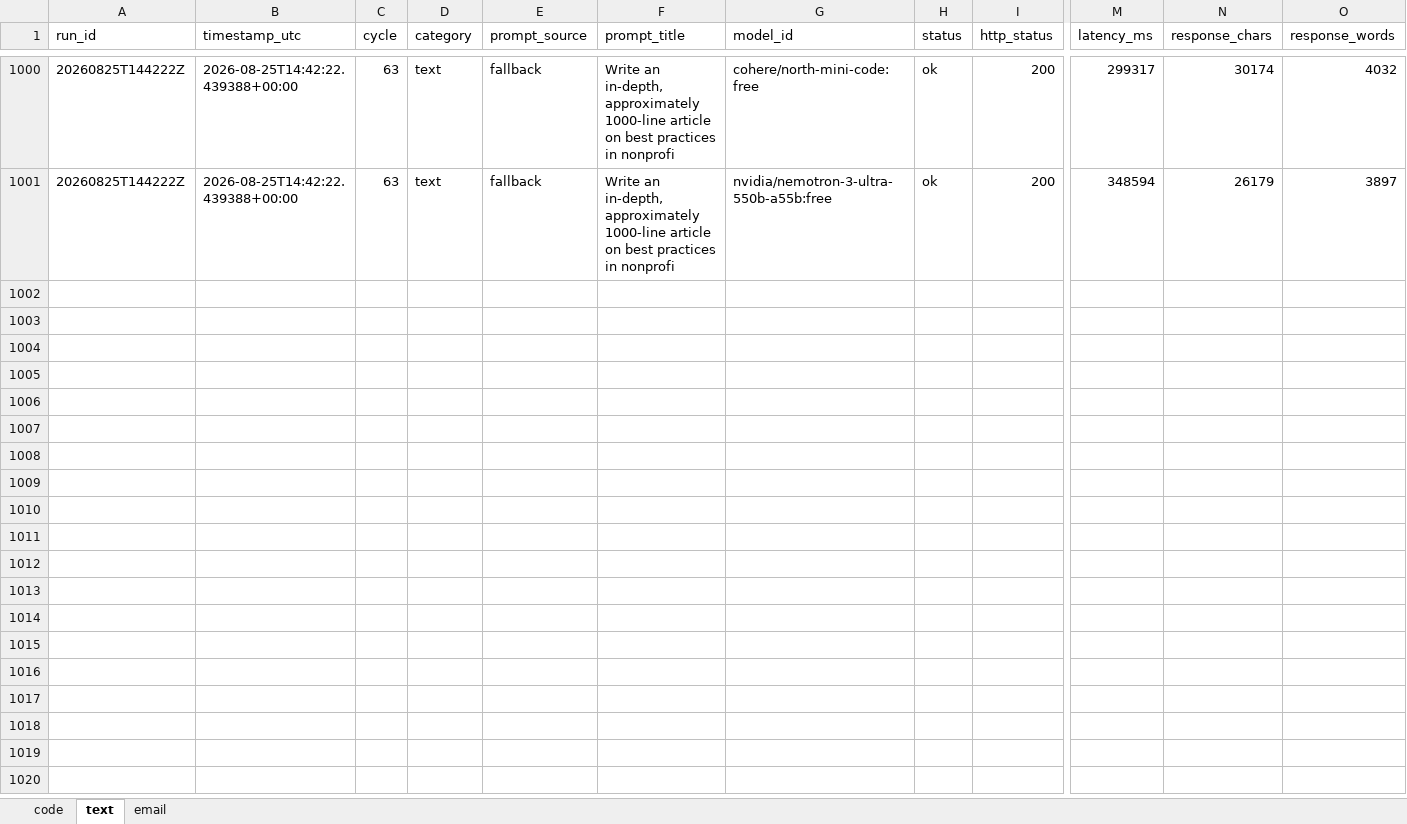
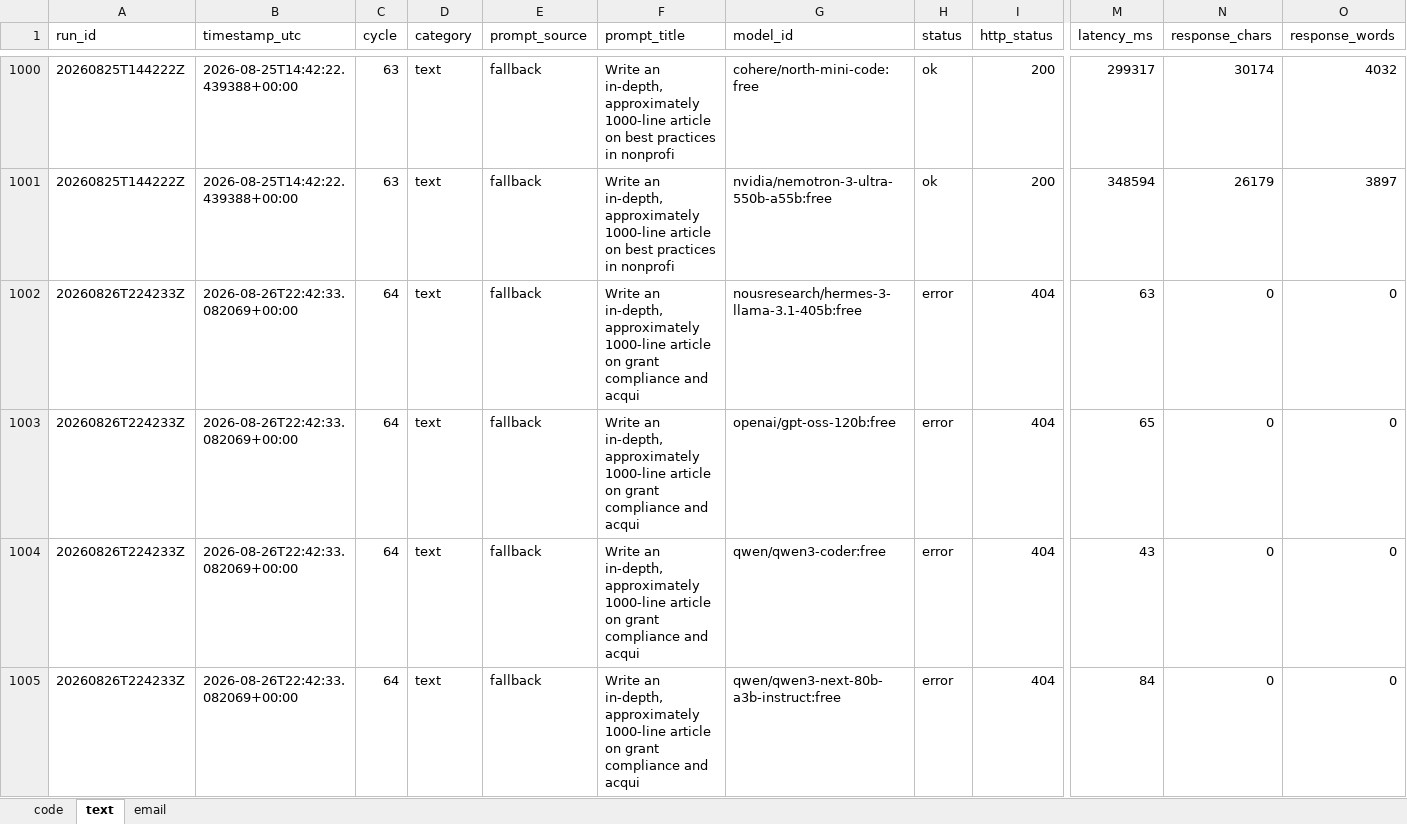
Before and after one commit to upendrasabnis/model-bench, an Excel workbook: results.xlsx, sheet text, drawn as a sheet; only a part is shown, gaps mark what is left out; values as stored, in another font and other column widths than the file's, no borders; rows hold the shown columns only; the diff covers the shown part only; the diff names each change by its address in the sheet, - before the commit and + after, or states it on an @@ line.

```diff
--- a/results.xlsx (sheet text)
+++ b/results.xlsx (sheet text)
+row 1002: 20260826T224233Z | 2026-08-26T22:42:33.082069+00:00 | 64 | text | fallback | Write an in-depth, approximately 1000-line article on grant compliance and acqui | nousresearch/hermes-3-llama-3.1-405b:free | error | 404 | 63 | 0 | 0
+row 1003: 20260826T224233Z | 2026-08-26T22:42:33.082069+00:00 | 64 | text | fallback | Write an in-depth, approximately 1000-line article on grant compliance and acqui | openai/gpt-oss-120b:free | error | 404 | 65 | 0 | 0
+row 1004: 20260826T224233Z | 2026-08-26T22:42:33.082069+00:00 | 64 | text | fallback | Write an in-depth, approximately 1000-line article on grant compliance and acqui | qwen/qwen3-coder:free | error | 404 | 43 | 0 | 0
+row 1005: 20260826T224233Z | 2026-08-26T22:42:33.082069+00:00 | 64 | text | fallback | Write an in-depth, approximately 1000-line article on grant compliance and acqui | qwen/qwen3-next-80b-a3b-instruct:free | error | 404 | 84 | 0 | 0
```
Also changed, not shown: 12 added rows elsewhere in this sheet, sheet code, sheet email, 12 other files.
